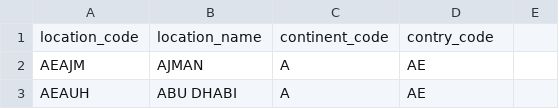
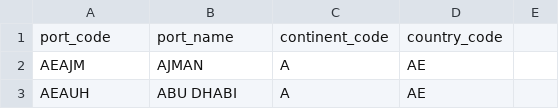
Before and after one commit to cbjsena/cascadingDemo, a CSV file: input_data/data/base_data/master_port.csv, drawn as a sheet; only a part is shown.

```diff
--- a/input_data/data/base_data/master_port.csv
+++ b/input_data/data/base_data/master_port.csv
@@ -1,2 +1,2 @@
-location_code,location_name,continent_code,contry_code
+port_code,port_name,continent_code,country_code
 AEAJM,AJMAN,A,AE
```
Also changed, not shown: 14 other files.
